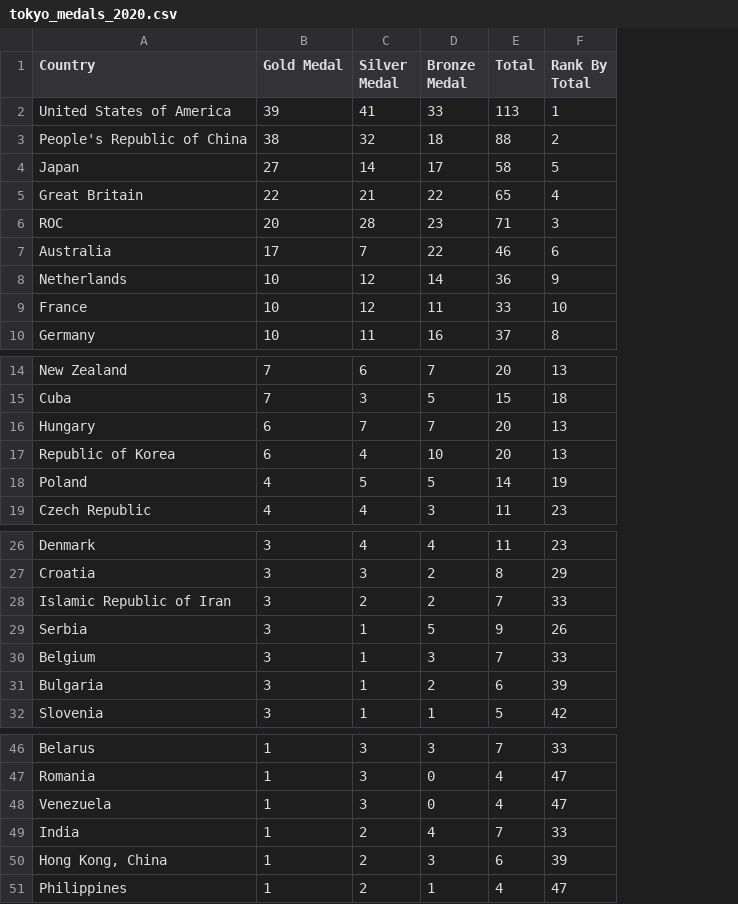
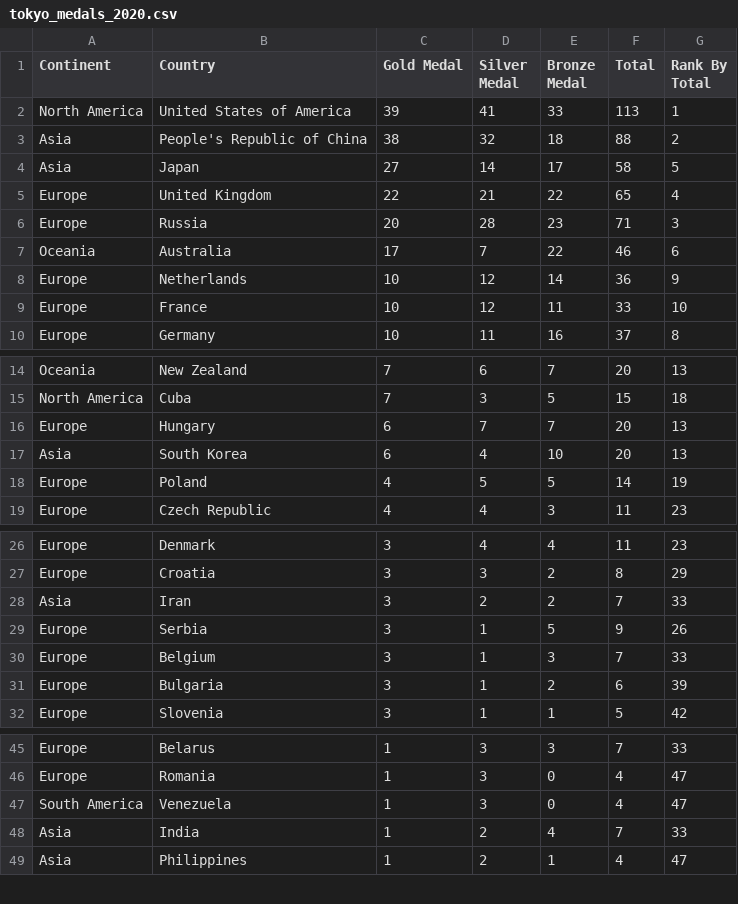
Before and after one commit to arisshayasmin/FIT3179-Assignment2, a CSV file: data/cleaned/tokyo_medals_2020.csv, drawn as a sheet; only a part is shown, gaps mark what is left out; removed rows and columns are numbered as before the commit, all else as after; the diff covers the shown part only; the diff names each change by its address in the sheet, - before the commit and + after, or states it on an @@ line.

```diff
--- a/data/cleaned/tokyo_medals_2020.csv
+++ b/data/cleaned/tokyo_medals_2020.csv
+column A (Continent), rows 2-10: North America | Asia | Asia | Europe | Europe | Oceania | Europe | Europe | Europe; rows 14-19: Oceania | North America | Europe | Asia | Europe | Europe; rows 26-32: Europe | Europe | Asia | Europe | Europe | Europe | Europe; rows 45-49: Europe | Europe | South America | Asia | Asia
-B5 (Country): Great Britain
+B5 (Country): United Kingdom
-B6 (Country): ROC
+B6 (Country): Russia
-B17 (Country): Republic of Korea
+B17 (Country): South Korea
-B28 (Country): Islamic Republic of Iran
+B28 (Country): Iran
-row 50: Hong Kong, China | 1 | 2 | 3 | 6 | 39
```
Also changed, not shown: 8 removed rows and 1 edited cell elsewhere in this file, 1 other file.
